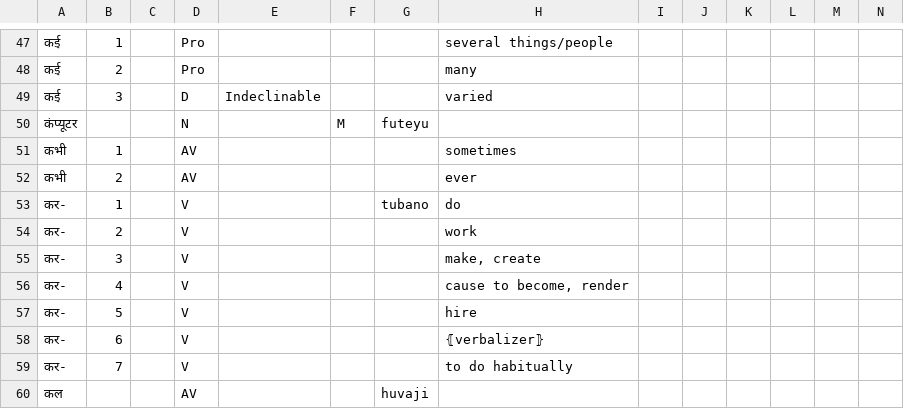
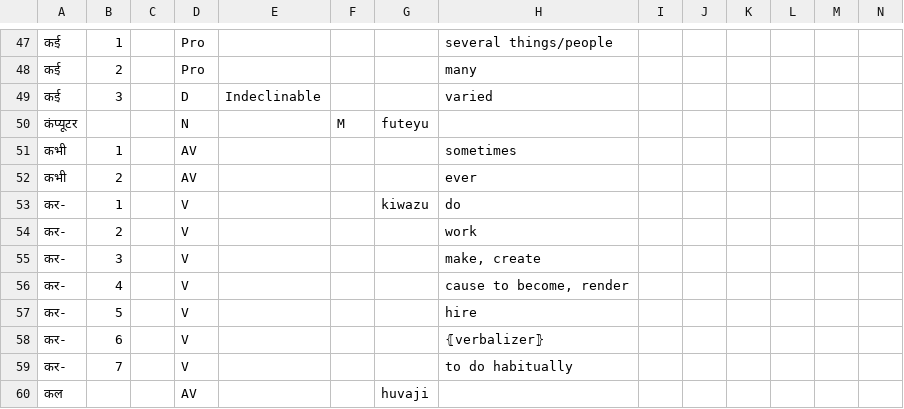
Before and after one commit to Ntsekees/Predilex, a CSV file: natlangs/hin.csv, drawn as a sheet; only a part is shown, gaps mark what is left out.

```diff
--- a/natlangs/hin.csv
+++ b/natlangs/hin.csv
@@ -52,3 +52,3 @@
 "कभी",2,,"AV",,,,"ever",,,,,,
-"कर-",1,,"V",,,"tubano","do",,,,,,
+"कर-",1,,"V",,,"kiwazu","do",,,,,,
 "कर-",2,,"V",,,,"work",,,,,,
```
Also changed, not shown: natlangs/eng.csv, natlangs/ind.csv, 2 other files.
